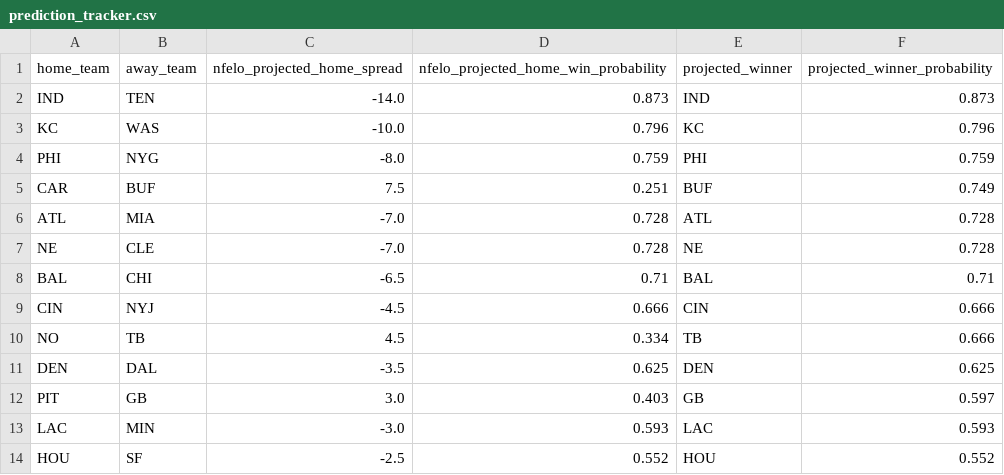
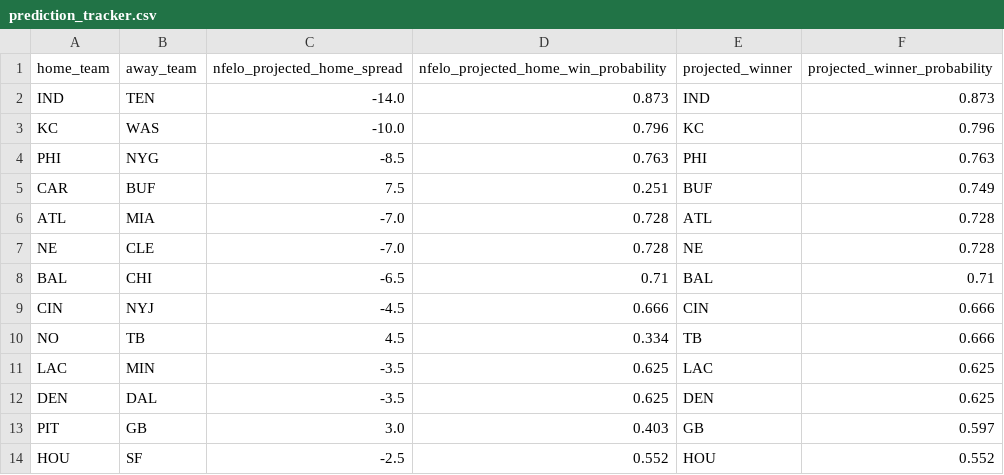
Before and after one commit to greerreNFL/nfelo, a CSV file: output_data/prediction_tracker.csv, drawn as a sheet.

```diff
--- a/output_data/prediction_tracker.csv
+++ b/output_data/prediction_tracker.csv
@@ -3,3 +3,3 @@ IND,TEN,-14.0,0.873,IND,0.873
 KC,WAS,-10.0,0.796,KC,0.796
-PHI,NYG,-8.0,0.759,PHI,0.759
+PHI,NYG,-8.5,0.763,PHI,0.763
 CAR,BUF,7.5,0.251,BUF,0.749
@@ -10,5 +10,5 @@ CIN,NYJ,-4.5,0.666,CIN,0.666
 NO,TB,4.5,0.334,TB,0.666
+LAC,MIN,-3.5,0.625,LAC,0.625
 DEN,DAL,-3.5,0.625,DEN,0.625
 PIT,GB,3.0,0.403,GB,0.597
-LAC,MIN,-3.0,0.593,LAC,0.593
 HOU,SF,-2.5,0.552,HOU,0.552
```
Also changed, not shown: output_data/historic_projected_spreads.csv, 1 other file.
